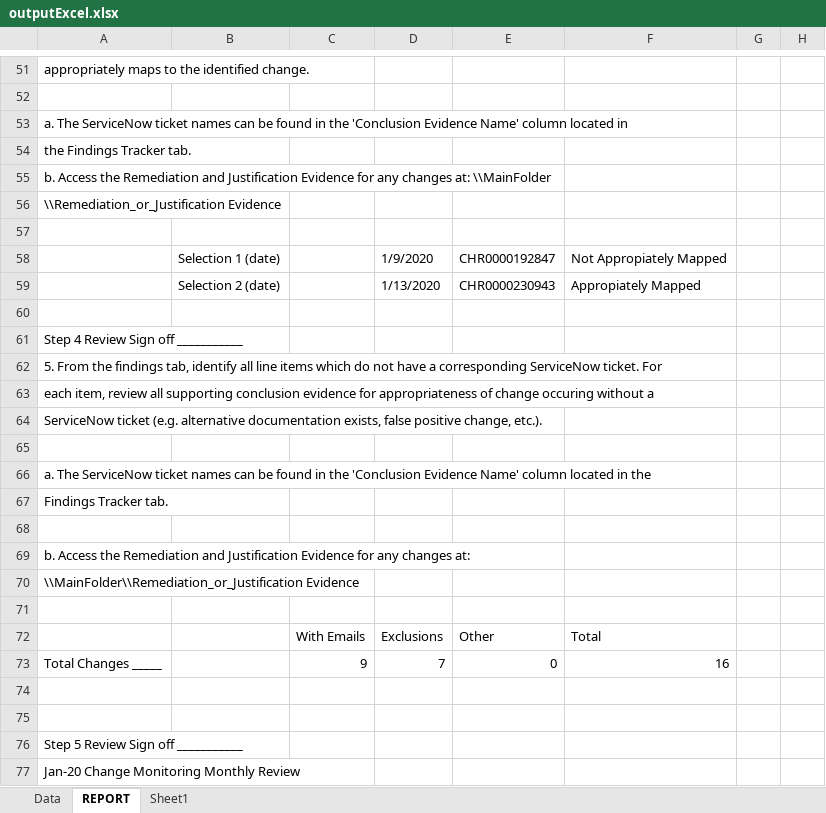
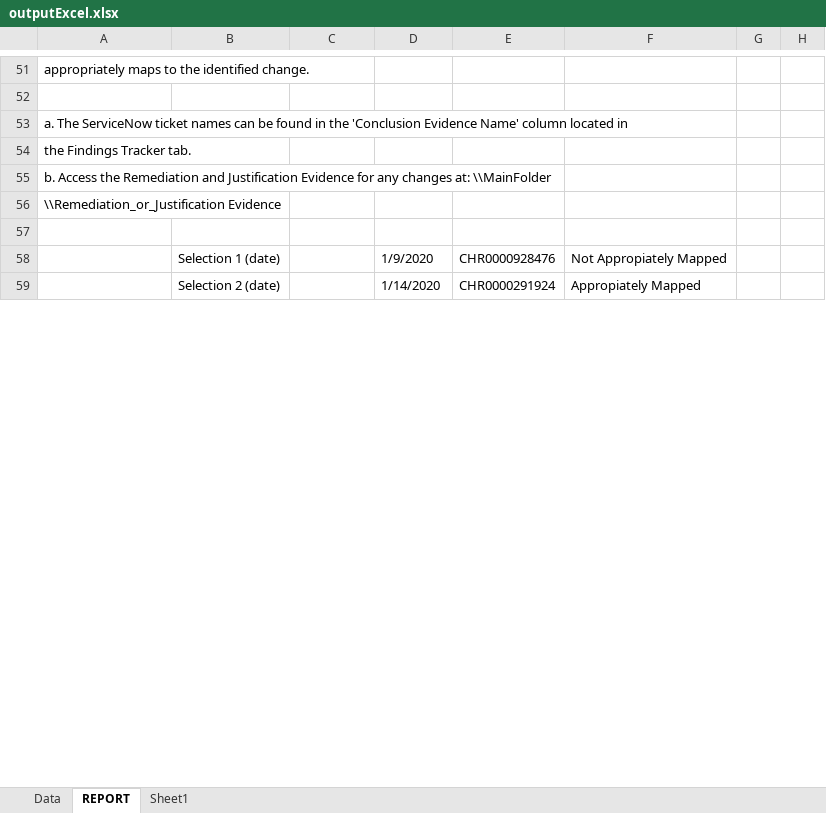
Before and after one commit to doidgedylan/Robotic_Process_Automation, an Excel workbook: outputExcel.xlsx, sheet REPORT, drawn as a sheet; only a part is shown, gaps mark what is left out; values as stored, in another font and other column widths than the file's, no borders; removed rows and columns are numbered as before the commit, all else as after; the diff covers the shown part only; the diff names each change by its address in the sheet, - before the commit and + after, or states it on an @@ line.

```diff
--- a/outputExcel.xlsx (sheet REPORT)
+++ b/outputExcel.xlsx (sheet REPORT)
-E58: CHR0000192847
+E58: CHR0000928476
-D59: 1/13/2020
+D59: 1/14/2020
-E59: CHR0000230943
+E59: CHR0000291924
-row 60: (empty)
-row 61: Step 4 Review Sign off ___________
@@ row 62 moved to row 96: 5. From the findings tab, identify all l… @@
@@ row 63 moved to row 97: each item, review all supporting conclus… @@
@@ row 64 moved to row 98: ServiceNow ticket (e.g. alternative docu… @@
-row 65: (empty)
@@ row 66 moved to row 100: a. The ServiceNow ticket names can be fo… @@
@@ row 67 moved to row 101: Findings Tracker tab. @@
-row 68: (empty)
@@ row 69 moved to row 103: b. Access the Remediation and Justificat… @@
@@ row 70 moved to row 104: \\MainFolder\\Remediation_or_Justificati… @@
-row 71: (empty)
@@ row 72 moved to row 106: With Emails @@
@@ row 73 moved to row 107: Total Changes _____ @@
-row 74: (empty)
-row 75: (empty)
@@ row 76 moved to row 110: Step 5 Review Sign off ___________ @@
-row 77: Jan-20 Change Monitoring Monthly Review
```
Also changed, not shown: 6 added rows, 100 removed rows, 10 moved rows and 15 edited cells elsewhere in this sheet, sheet Data, BusinessExceptions.xlsx, Exceptions.xlsx, 6 other files.
